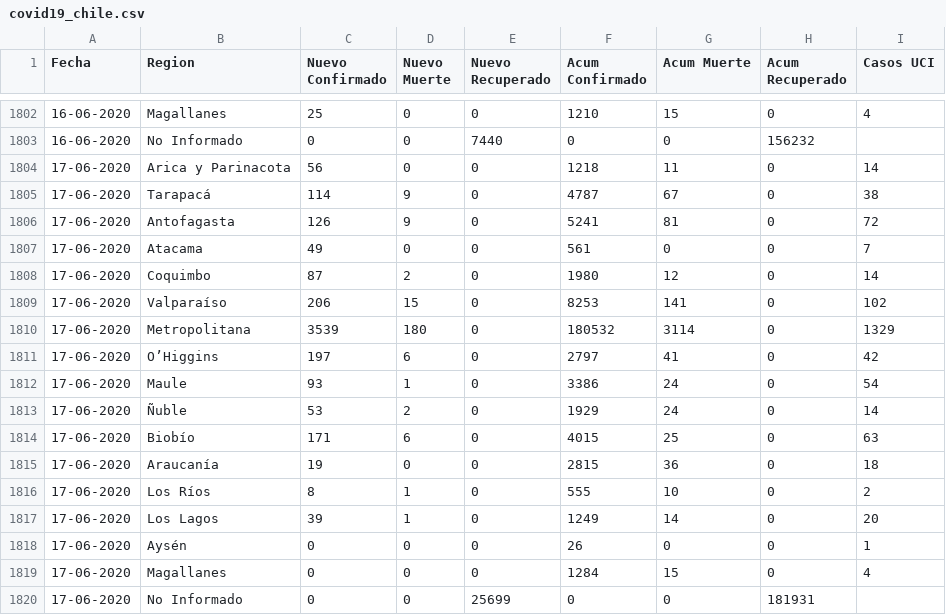
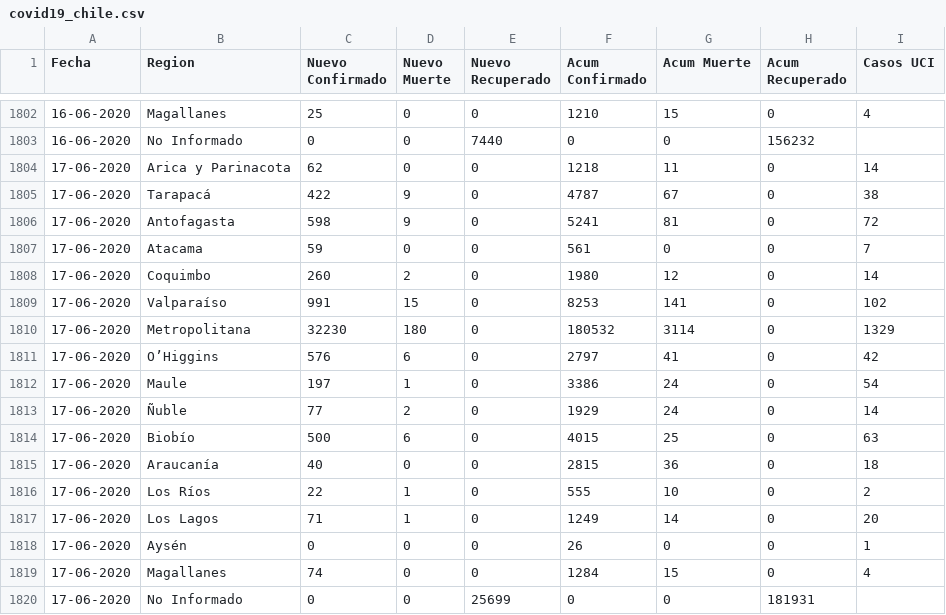
Before and after one commit to ivanMSC/COVID19_Chile, a CSV file: covid19_chile.csv, drawn as a sheet; only a part is shown, gaps mark what is left out.

Commit message:
2020-06-17

```diff
--- a/covid19_chile.csv
+++ b/covid19_chile.csv
@@ -1803,18 +1803,18 @@ Fecha,Region,Nuevo Confirmado,Nuevo Muerte,Nuevo Recuperado,Acum Confirmado,Acum
 16-06-2020,No Informado,0,0,7440,0,0,156232,
-17-06-2020,Arica y Parinacota,56,0,0,1218,11,0,14
-17-06-2020,Tarapacá,114,9,0,4787,67,0,38
-17-06-2020,Antofagasta,126,9,0,5241,81,0,72
-17-06-2020,Atacama,49,0,0,561,0,0,7
-17-06-2020,Coquimbo,87,2,0,1980,12,0,14
-17-06-2020,Valparaíso,206,15,0,8253,141,0,102
-17-06-2020,Metropolitana,3539,180,0,180532,3114,0,1329
-17-06-2020,O’Higgins,197,6,0,2797,41,0,42
-17-06-2020,Maule,93,1,0,3386,24,0,54
-17-06-2020,Ñuble,53,2,0,1929,24,0,14
-17-06-2020,Biobío,171,6,0,4015,25,0,63
-17-06-2020,Araucanía,19,0,0,2815,36,0,18
-17-06-2020,Los Ríos,8,1,0,555,10,0,2
-17-06-2020,Los Lagos,39,1,0,1249,14,0,20
+17-06-2020,Arica y Parinacota,62,0,0,1218,11,0,14
+17-06-2020,Tarapacá,422,9,0,4787,67,0,38
+17-06-2020,Antofagasta,598,9,0,5241,81,0,72
+17-06-2020,Atacama,59,0,0,561,0,0,7
+17-06-2020,Coquimbo,260,2,0,1980,12,0,14
+17-06-2020,Valparaíso,991,15,0,8253,141,0,102
+17-06-2020,Metropolitana,32230,180,0,180532,3114,0,1329
+17-06-2020,O’Higgins,576,6,0,2797,41,0,42
+17-06-2020,Maule,197,1,0,3386,24,0,54
+17-06-2020,Ñuble,77,2,0,1929,24,0,14
+17-06-2020,Biobío,500,6,0,4015,25,0,63
+17-06-2020,Araucanía,40,0,0,2815,36,0,18
+17-06-2020,Los Ríos,22,1,0,555,10,0,2
+17-06-2020,Los Lagos,71,1,0,1249,14,0,20
 17-06-2020,Aysén,0,0,0,26,0,0,1
-17-06-2020,Magallanes,0,0,0,1284,15,0,4
+17-06-2020,Magallanes,74,0,0,1284,15,0,4
 17-06-2020,No Informado,0,0,25699,0,0,181931,
```
